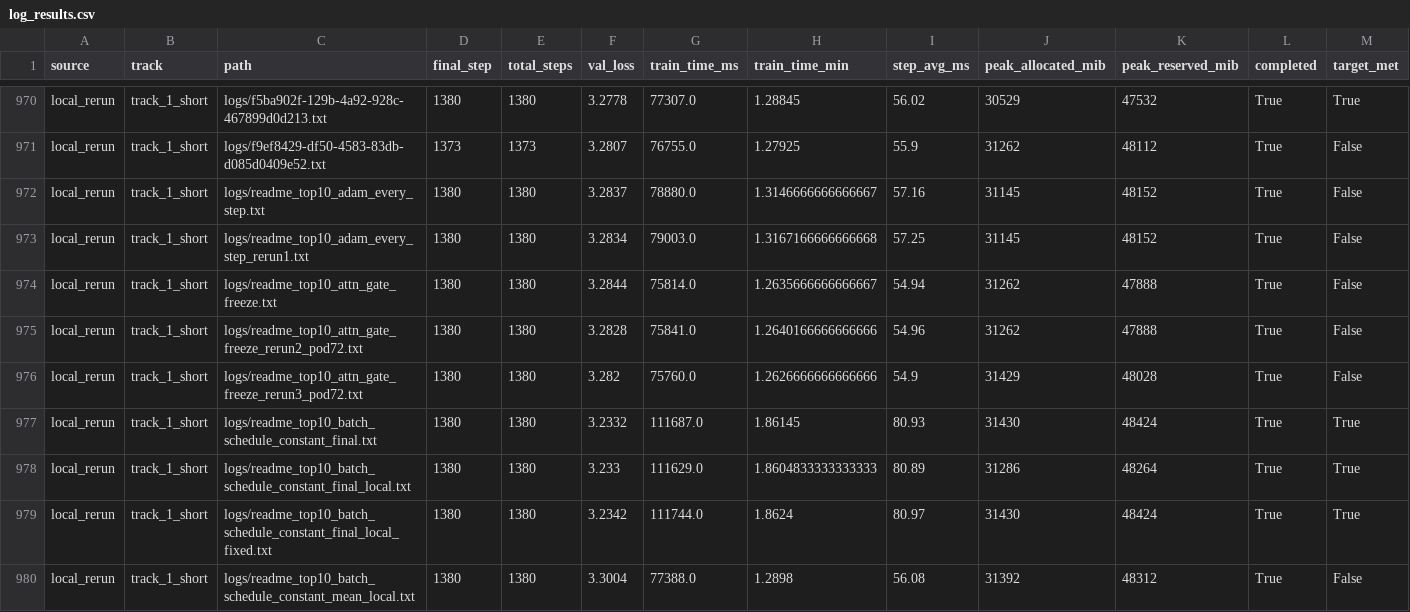
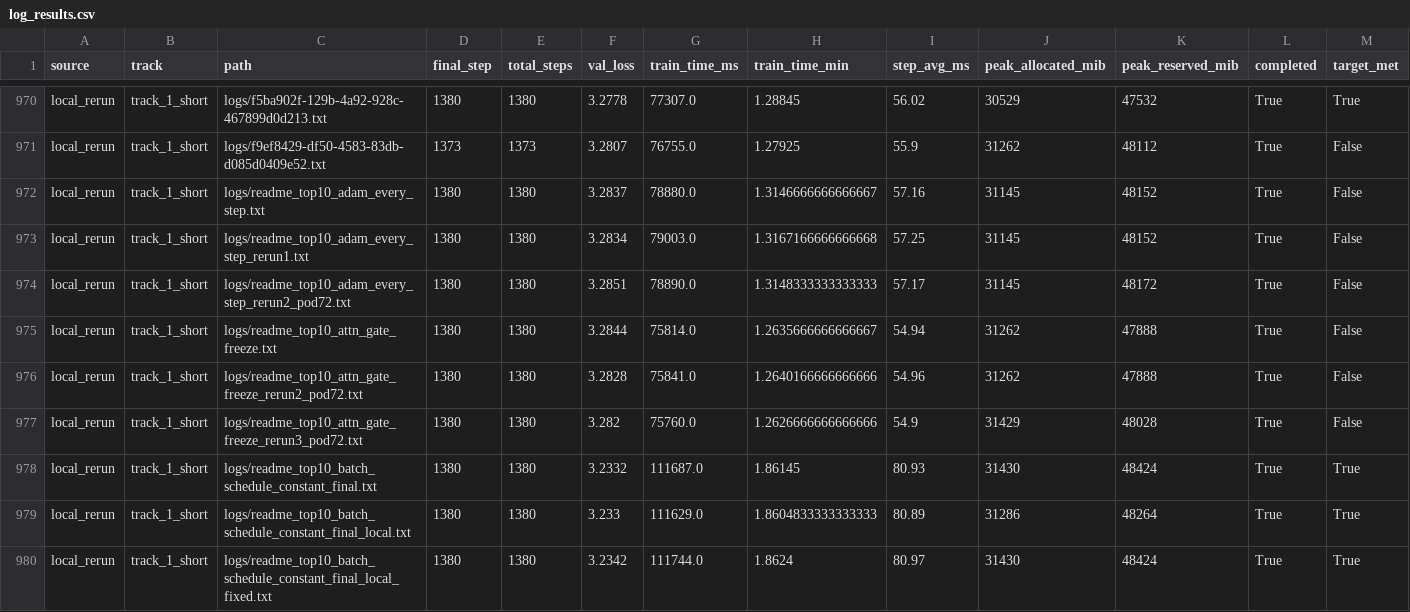
Before and after one commit to novitalabs/modded-nanogpt, a CSV file: experiments/results/log_results.csv, drawn as a sheet; only a part is shown, gaps mark what is left out; the shorter side is filled out with more unchanged rows.

```diff
--- a/experiments/results/log_results.csv
+++ b/experiments/results/log_results.csv
@@ -973,2 +973,3 @@ local_rerun,track_1_short,logs/readme_top10_adam_every_step.txt,1380,1380,3.2837
 local_rerun,track_1_short,logs/readme_top10_adam_every_step_rerun1.txt,1380,1380,3.2834,79003.0,1.3167166666666668,57.25,31145,48152,True,False
+local_rerun,track_1_short,logs/readme_top10_adam_every_step_rerun2_pod72.txt,1380,1380,3.2851,78890.0,1.3148333333333333,57.17,31145,48172,True,False
 local_rerun,track_1_short,logs/readme_top10_attn_gate_freeze.txt,1380,1380,3.2844,75814.0,1.2635666666666667,54.94,31262,47888,True,False
```
Also changed, not shown: experiments/results/local_reruns.csv, experiments/results/readme_top10_ablation_results.csv, 4 other files.
